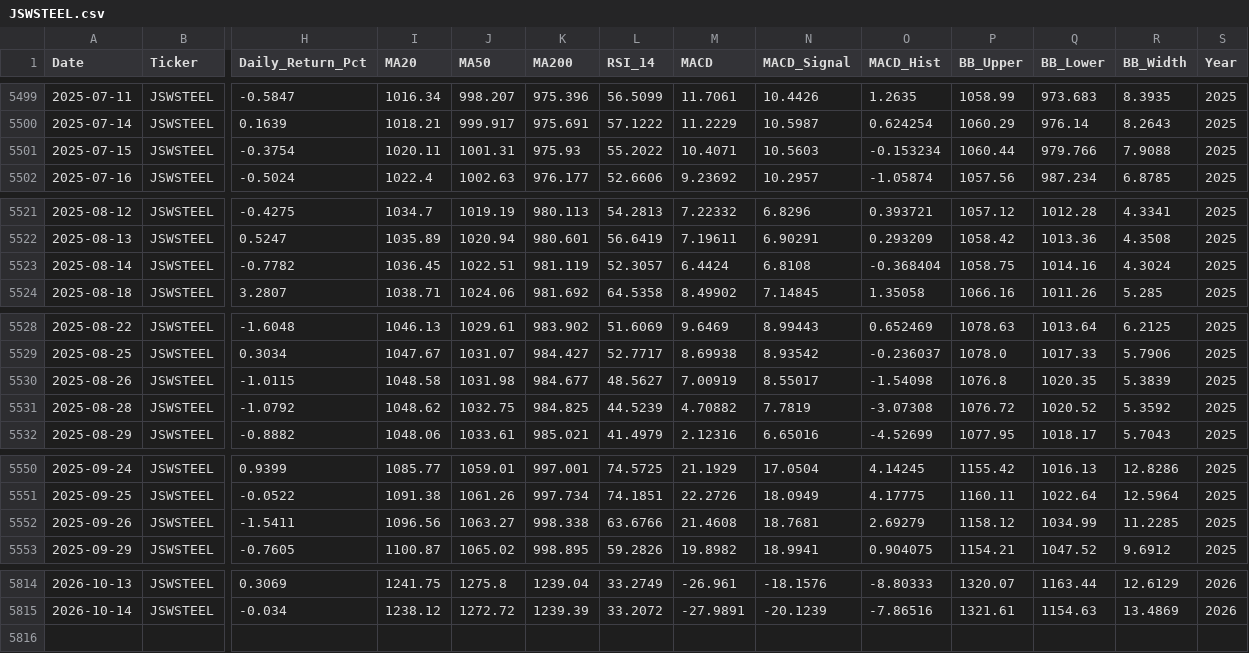
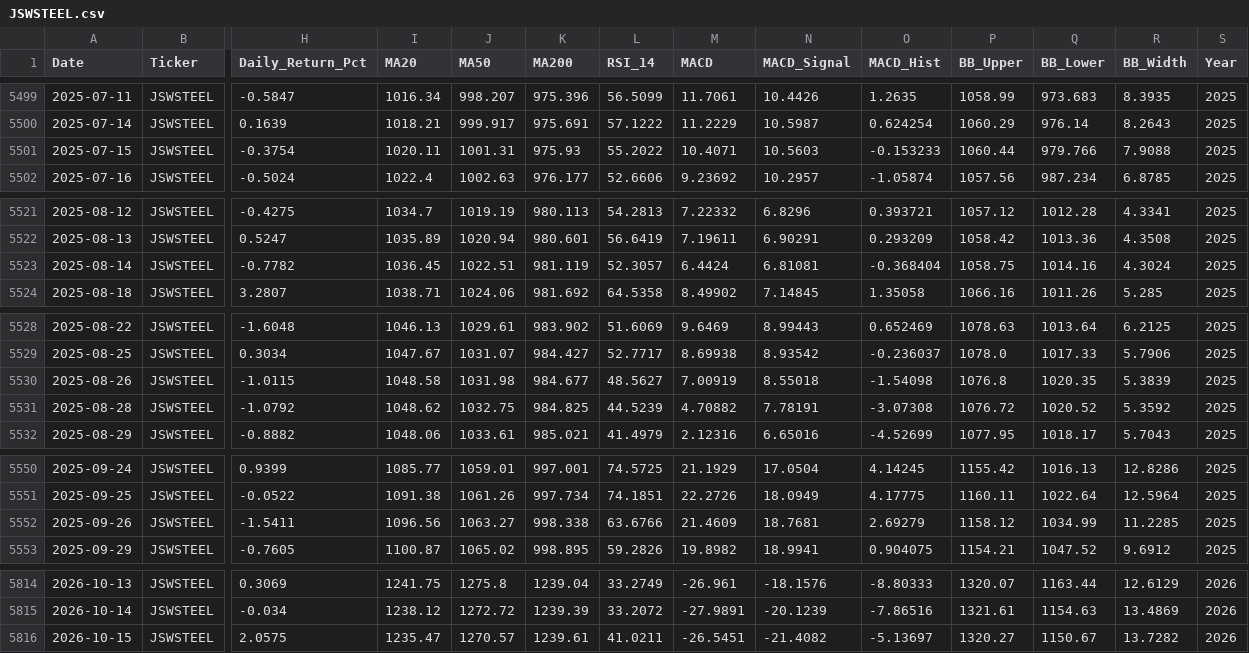
Before and after one commit to wimpypython/nifty-stock-intelligence, a CSV file: data/historical/JSWSTEEL.csv, drawn as a sheet; only a part is shown, gaps mark what is left out; rows hold the shown columns only; the diff covers the shown part only; the diff names each change by its address in the sheet, - before the commit and + after, or states it on an @@ line.

```diff
--- a/data/historical/JSWSTEEL.csv
+++ b/data/historical/JSWSTEEL.csv
-O5501 (MACD_Hist): -0.153234
+O5501 (MACD_Hist): -0.153233
-N5523 (MACD_Signal): 6.8108
+N5523 (MACD_Signal): 6.81081
-N5530 (MACD_Signal): 8.55017
+N5530 (MACD_Signal): 8.55018
-N5531 (MACD_Signal): 7.7819
+N5531 (MACD_Signal): 7.78191
-M5552 (MACD): 21.4608
+M5552 (MACD): 21.4609
+row 5816: 2026-10-15 | JSWSTEEL | 2.0575 | 1235.47 | 1270.57 | 1239.61 | 41.0211 | -26.5451 | -21.4082 | -5.13697 | 1320.27 | 1150.67 | 13.7282 | 2026
```
Also changed, not shown: 25 edited cells elsewhere in this file, data/historical/BAJAJ-AUTO.csv, data/historical/COALINDIA.csv, 48 other files.
